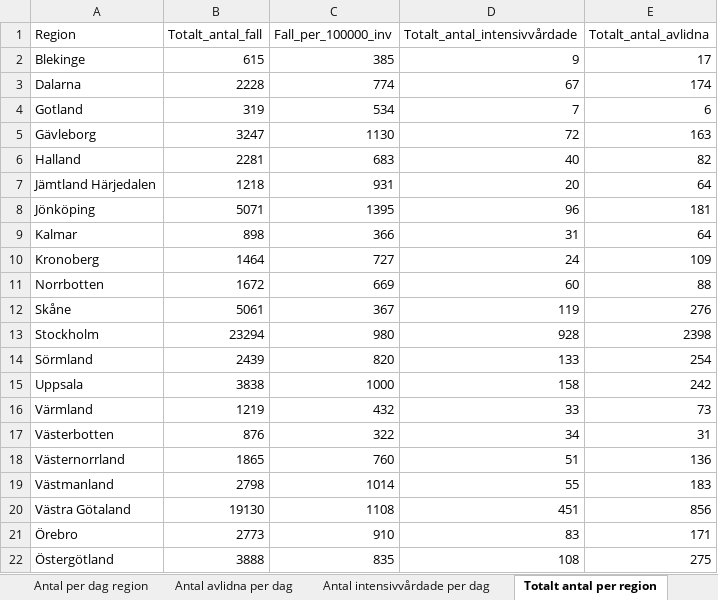
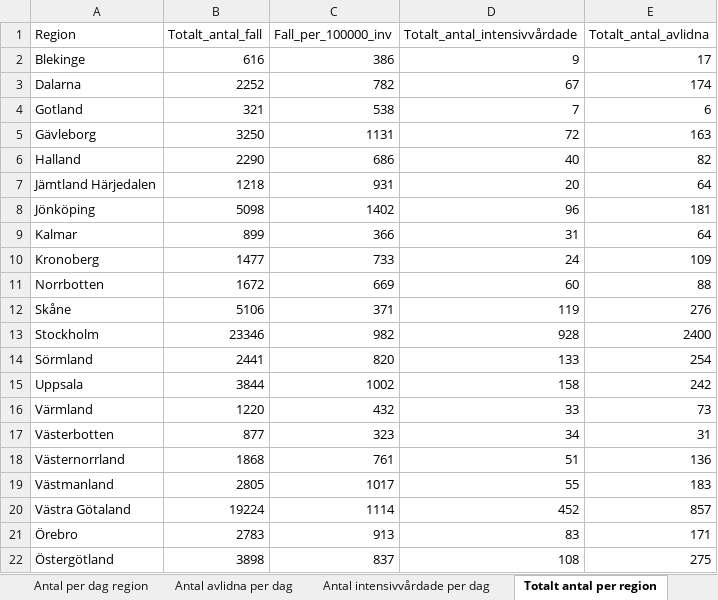
Before and after one commit to adamaltmejd/sse_cern, an Excel workbook: data/FHM/FHM_latest.xlsx, sheet Totalt antal per region, drawn as a sheet; values as stored, in another font and other column widths than the file's, no borders; the diff names each change by its address in the sheet, - before the commit and + after, or states it on an @@ line.

```diff
--- a/data/FHM/FHM_latest.xlsx (sheet Totalt antal per region)
+++ b/data/FHM/FHM_latest.xlsx (sheet Totalt antal per region)
-B2 (Totalt_antal_fall): 615
+B2 (Totalt_antal_fall): 616
-C2 (Fall_per_100000_inv): 385
+C2 (Fall_per_100000_inv): 386
-B3 (Totalt_antal_fall): 2228
+B3 (Totalt_antal_fall): 2252
-C3 (Fall_per_100000_inv): 774
+C3 (Fall_per_100000_inv): 782
-B4 (Totalt_antal_fall): 319
+B4 (Totalt_antal_fall): 321
-C4 (Fall_per_100000_inv): 534
+C4 (Fall_per_100000_inv): 538
-B5 (Totalt_antal_fall): 3247
+B5 (Totalt_antal_fall): 3250
-C5 (Fall_per_100000_inv): 1130
+C5 (Fall_per_100000_inv): 1131
-B6 (Totalt_antal_fall): 2281
+B6 (Totalt_antal_fall): 2290
-C6 (Fall_per_100000_inv): 683
+C6 (Fall_per_100000_inv): 686
-B8 (Totalt_antal_fall): 5071
+B8 (Totalt_antal_fall): 5098
-C8 (Fall_per_100000_inv): 1395
+C8 (Fall_per_100000_inv): 1402
-B9 (Totalt_antal_fall): 898
+B9 (Totalt_antal_fall): 899
-B10 (Totalt_antal_fall): 1464
+B10 (Totalt_antal_fall): 1477
-C10 (Fall_per_100000_inv): 727
+C10 (Fall_per_100000_inv): 733
-B12 (Totalt_antal_fall): 5061
+B12 (Totalt_antal_fall): 5106
-C12 (Fall_per_100000_inv): 367
+C12 (Fall_per_100000_inv): 371
-B13 (Totalt_antal_fall): 23294
+B13 (Totalt_antal_fall): 23346
-C13 (Fall_per_100000_inv): 980
+C13 (Fall_per_100000_inv): 982
-E13 (Totalt_antal_avlidna): 2398
+E13 (Totalt_antal_avlidna): 2400
-B14 (Totalt_antal_fall): 2439
+B14 (Totalt_antal_fall): 2441
-B15 (Totalt_antal_fall): 3838
+B15 (Totalt_antal_fall): 3844
-C15 (Fall_per_100000_inv): 1000
+C15 (Fall_per_100000_inv): 1002
-B16 (Totalt_antal_fall): 1219
+B16 (Totalt_antal_fall): 1220
-B17 (Totalt_antal_fall): 876
+B17 (Totalt_antal_fall): 877
-C17 (Fall_per_100000_inv): 322
+C17 (Fall_per_100000_inv): 323
-B18 (Totalt_antal_fall): 1865
+B18 (Totalt_antal_fall): 1868
-C18 (Fall_per_100000_inv): 760
+C18 (Fall_per_100000_inv): 761
-B19 (Totalt_antal_fall): 2798
+B19 (Totalt_antal_fall): 2805
-C19 (Fall_per_100000_inv): 1014
+C19 (Fall_per_100000_inv): 1017
-B20 (Totalt_antal_fall): 19130
+B20 (Totalt_antal_fall): 19224
-C20 (Fall_per_100000_inv): 1108
+C20 (Fall_per_100000_inv): 1114
-D20 (Totalt_antal_intensivvårdade): 451
+D20 (Totalt_antal_intensivvårdade): 452
-E20 (Totalt_antal_avlidna): 856
+E20 (Totalt_antal_avlidna): 857
-B21 (Totalt_antal_fall): 2773
+B21 (Totalt_antal_fall): 2783
-C21 (Fall_per_100000_inv): 910
+C21 (Fall_per_100000_inv): 913
-B22 (Totalt_antal_fall): 3888
+B22 (Totalt_antal_fall): 3898
-C22 (Fall_per_100000_inv): 835
+C22 (Fall_per_100000_inv): 837
```
Also changed, not shown: sheet Antal per dag region, sheet Totalt antal per åldersgrupp, sheet Totalt antal per kön, sheet Antal avlidna per dag, sheet Antal intensivvårdade per dag, other sheet tabs, 3 other files.
